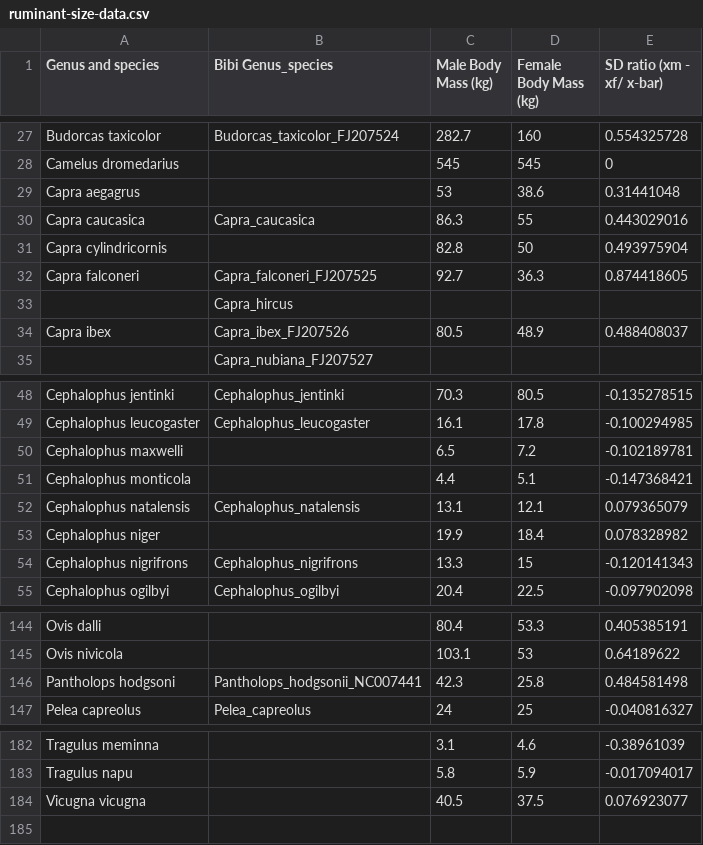
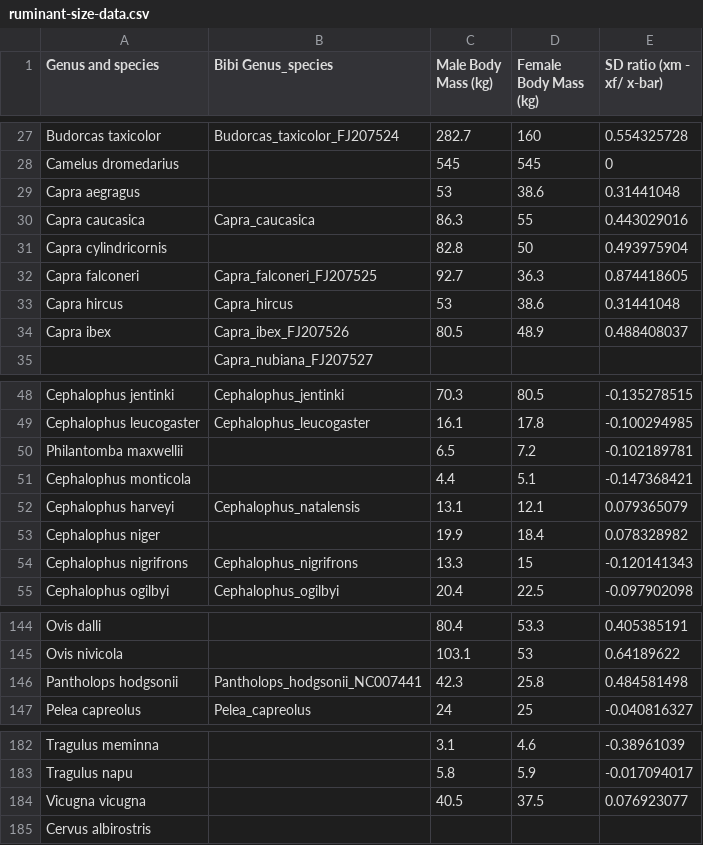
Before and after one commit to avanlinden/ruminant-state-dep-spec, a CSV file: raw-data/ruminant-size-data.csv, drawn as a sheet; only a part is shown, gaps mark what is left out.

Commit message:
clean up names and size data

```diff
--- a/raw-data/ruminant-size-data.csv
+++ b/raw-data/ruminant-size-data.csv
@@ -28,3 +28,3 @@ Budorcas taxicolor,            Budorcas_taxicolor_FJ207524,282.7,160,0.554325728
 Camelus dromedarius,,545,545,0
-Capra aegagrus,,53,38.6,0.31441048
+Capra aegragus,,53,38.6,0.31441048
 Capra caucasica,            Capra_caucasica,86.3,55,0.443029016
@@ -32,3 +32,3 @@ Capra cylindricornis,,82.8,50,0.493975904
 Capra falconeri,            Capra_falconeri_FJ207525,92.7,36.3,0.874418605
-,            Capra_hircus,,,
+Capra hircus,            Capra_hircus,53,38.6,0.31441048
 Capra ibex,            Capra_ibex_FJ207526,80.5,48.9,0.488408037
@@ -49,5 +49,5 @@ Cephalophus jentinki,            Cephalophus_jentinki,70.3,80.5,-0.135278515
 Cephalophus leucogaster,            Cephalophus_leucogaster,16.1,17.8,-0.100294985
-Cephalophus maxwelli,,6.5,7.2,-0.102189781
+Philantomba maxwellii,,6.5,7.2,-0.102189781
 Cephalophus monticola,,4.4,5.1,-0.147368421
-Cephalophus natalensis,            Cephalophus_natalensis,13.1,12.1,0.079365079
+Cephalophus harveyi,            Cephalophus_natalensis,13.1,12.1,0.079365079
 Cephalophus niger,,19.9,18.4,0.078328982
@@ -145,3 +145,3 @@ Ovis dalli,,80.4,53.3,0.405385191
 Ovis nivicola,,103.1,53,0.64189622
-Pantholops hodgsoni,            Pantholops_hodgsonii_NC007441,42.3,25.8,0.484581498
+Pantholops hodgsonii,            Pantholops_hodgsonii_NC007441,42.3,25.8,0.484581498
 Pelea capreolus,            Pelea_capreolus,24,25,-0.040816327
@@ -184 +184,2 @@ Tragulus napu,,5.8,5.9,-0.017094017
 Vicugna vicugna,,40.5,37.5,0.076923077
+Cervus albirostris,,,,
```
Also changed, not shown: raw-data/sci-names-tip-labels.csv, 1 other file.
